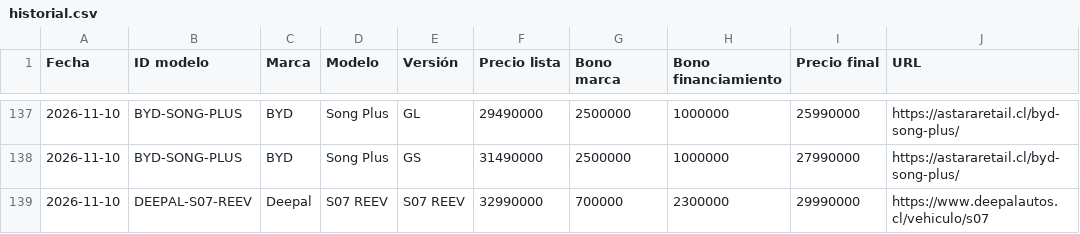
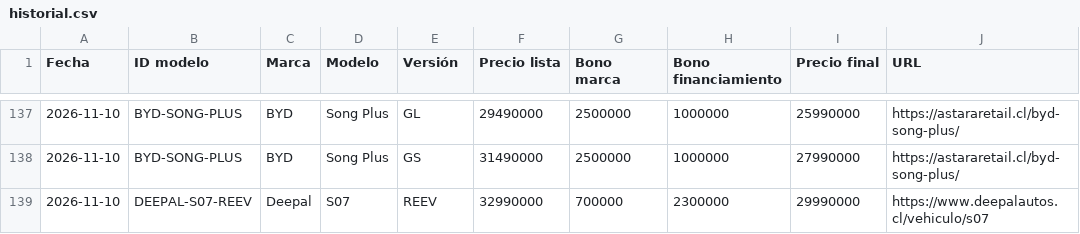
Before and after one commit to lucaskmcrf-source/precios-competencia, a CSV file: historial.csv, drawn as a sheet; only a part is shown, gaps mark what is left out.

```diff
--- a/historial.csv
+++ b/historial.csv
@@ -138,2 +138,2 @@ Fecha,ID modelo,Marca,Modelo,Versión,Precio lista,Bono marca,Bono financiamient
 2026-11-10,BYD-SONG-PLUS,BYD,Song Plus,GS,31490000,2500000,1000000,27990000,https://astararetail.cl/byd-song-plus/
-2026-11-10,DEEPAL-S07-REEV,Deepal,S07 REEV,S07 REEV,32990000,700000,2300000,29990000,https://www.deepalautos.cl/vehiculo/s07
+2026-11-10,DEEPAL-S07-REEV,Deepal,S07,REEV,32990000,700000,2300000,29990000,https://www.deepalautos.cl/vehiculo/s07
```
